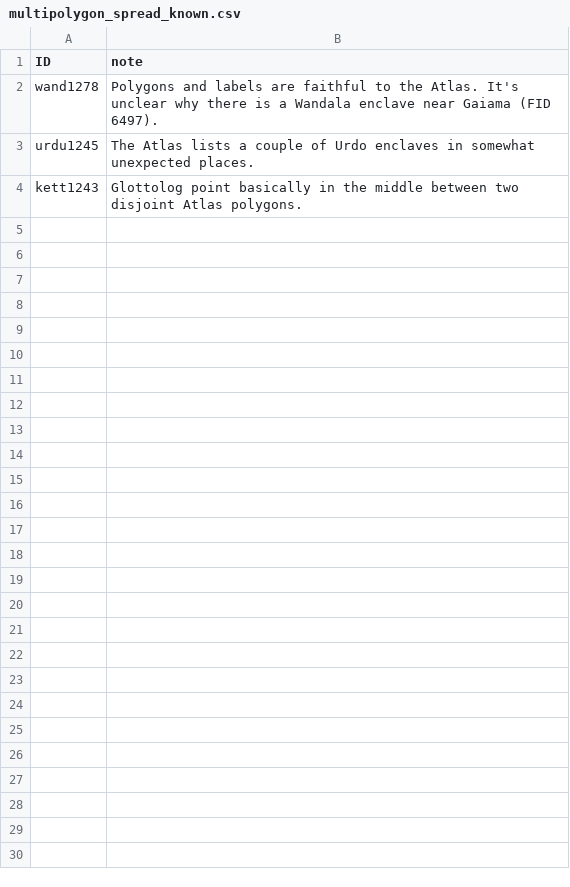
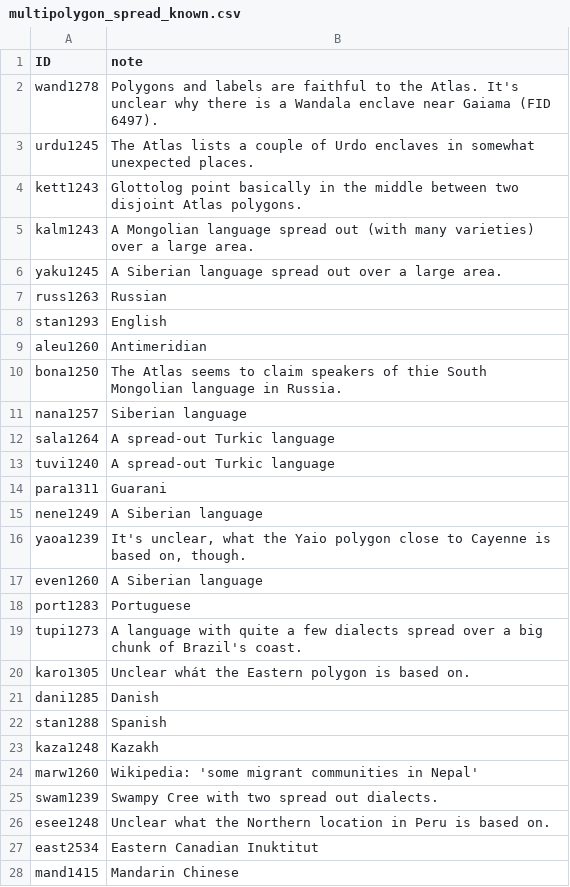
Before and after one commit to Glottography/asher2007world, a CSV file: etc/traditional/multipolygon_spread_known.csv, drawn as a sheet; the diff names each change by its address in the sheet, - before the commit and + after, or states it on an @@ line.

```diff
--- a/etc/traditional/multipolygon_spread_known.csv
+++ b/etc/traditional/multipolygon_spread_known.csv
+row 5: kalm1243 | A Mongolian language spread out (with many varieties) over a large area.
+row 6: yaku1245 | A Siberian language spread out over a large area.
+row 7: russ1263 | Russian
+row 8: stan1293 | English
+row 9: aleu1260 | Antimeridian
+row 10: bona1250 | The Atlas seems to claim speakers of thie South Mongolian language in Russia.
+row 11: nana1257 | Siberian language
+row 12: sala1264 | A spread-out Turkic language
+row 13: tuvi1240 | A spread-out Turkic language
+row 14: para1311 | Guarani
+row 15: nene1249 | A Siberian language
+row 16: yaoa1239 | It's unclear, what the Yaio polygon close to Cayenne is based on, though.
+row 17: even1260 | A Siberian language
+row 18: port1283 | Portuguese
+row 19: tupi1273 | A language with quite a few dialects spread over a big chunk of Brazil's coast.
+row 20: karo1305 | Unclear whát the Eastern polygon is based on.
+row 21: dani1285 | Danish
+row 22: stan1288 | Spanish
+row 23: kaza1248 | Kazakh
+row 24: marw1260 | Wikipedia: 'some migrant communities in Nepal'
+row 25: swam1239 | Swampy Cree with two spread out dialects.
+row 26: esee1248 | Unclear what the Northern location in Peru is based on.
+row 27: east2534 | Eastern Canadian Inuktitut
+row 28: mand1415 | Mandarin Chinese
```
Also changed, not shown: etc/features.csv, etc/move_polygons.csv, 2 other files.
